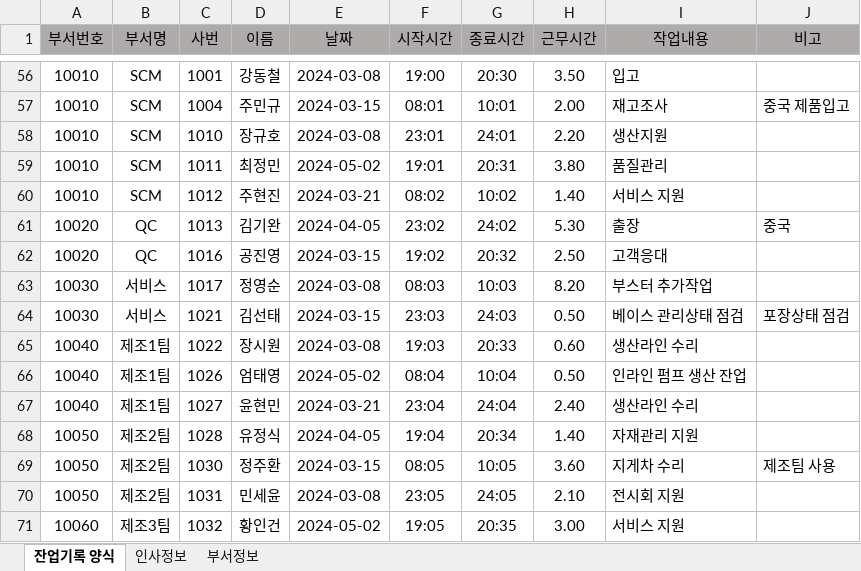
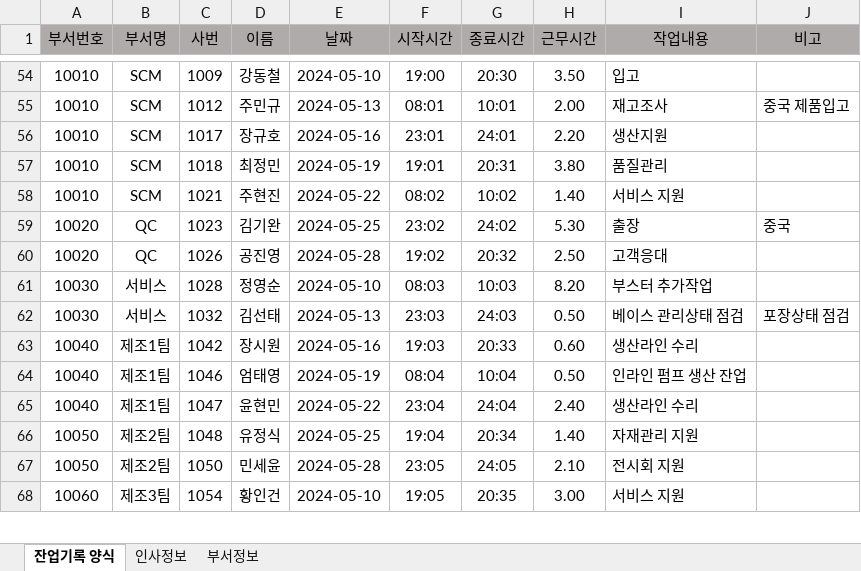
Before and after one commit to RaineyLee/overtime, an Excel workbook: overtime_v1.1/excel/upload.xlsx, sheet 잔업기록 양식, drawn as a sheet; only a part is shown, gaps mark what is left out; values as stored, in another font and other column widths than the file's, no borders; removed rows and columns are numbered as before the commit, all else as after; the diff covers the shown part only; the diff names each change by its address in the sheet, - before the commit and + after, or states it on an @@ line.

```diff
--- a/overtime_v1.1/excel/upload.xlsx (sheet 잔업기록 양식)
+++ b/overtime_v1.1/excel/upload.xlsx (sheet 잔업기록 양식)
-C54 (사번): 1001
+C54 (사번): 1009
-E54 (날짜): 2024-03-08
+E54 (날짜): 2024-05-10
-C55 (사번): 1004
+C55 (사번): 1012
-E55 (날짜): 2024-03-15
+E55 (날짜): 2024-05-13
-C56 (사번): 1010
+C56 (사번): 1017
-E56 (날짜): 2024-03-08
+E56 (날짜): 2024-05-16
-C57 (사번): 1011
+C57 (사번): 1018
-E57 (날짜): 2024-05-02
+E57 (날짜): 2024-05-19
-C58 (사번): 1012
+C58 (사번): 1021
-E58 (날짜): 2024-03-21
+E58 (날짜): 2024-05-22
-C59 (사번): 1013
+C59 (사번): 1023
-E59 (날짜): 2024-04-05
+E59 (날짜): 2024-05-25
-C60 (사번): 1016
+C60 (사번): 1026
-E60 (날짜): 2024-03-15
+E60 (날짜): 2024-05-28
-C61 (사번): 1017
+C61 (사번): 1028
-E61 (날짜): 2024-03-08
+E61 (날짜): 2024-05-10
-C62 (사번): 1021
+C62 (사번): 1032
-E62 (날짜): 2024-03-15
+E62 (날짜): 2024-05-13
-C63 (사번): 1022
+C63 (사번): 1042
-E63 (날짜): 2024-03-08
+E63 (날짜): 2024-05-16
-C64 (사번): 1026
+C64 (사번): 1046
-E64 (날짜): 2024-05-02
+E64 (날짜): 2024-05-19
-C65 (사번): 1027
+C65 (사번): 1047
-E65 (날짜): 2024-03-21
+E65 (날짜): 2024-05-22
-C66 (사번): 1028
+C66 (사번): 1048
-E66 (날짜): 2024-04-05
+E66 (날짜): 2024-05-25
-row 69: 10050 | 제조2팀 | 1030 | 정주환 | 2024-03-15 | 08:05 | 10:05 | 3.60 | 지게차 수리 | 제조팀 사용
-C67 (사번): 1031
+C67 (사번): 1050
-E67 (날짜): 2024-03-08
+E67 (날짜): 2024-05-28
-C68 (사번): 1032
+C68 (사번): 1054
-E68 (날짜): 2024-05-02
+E68 (날짜): 2024-05-10
```
Also changed, not shown: 2 removed rows and 56 edited cells elsewhere in this sheet, 17 other files.
